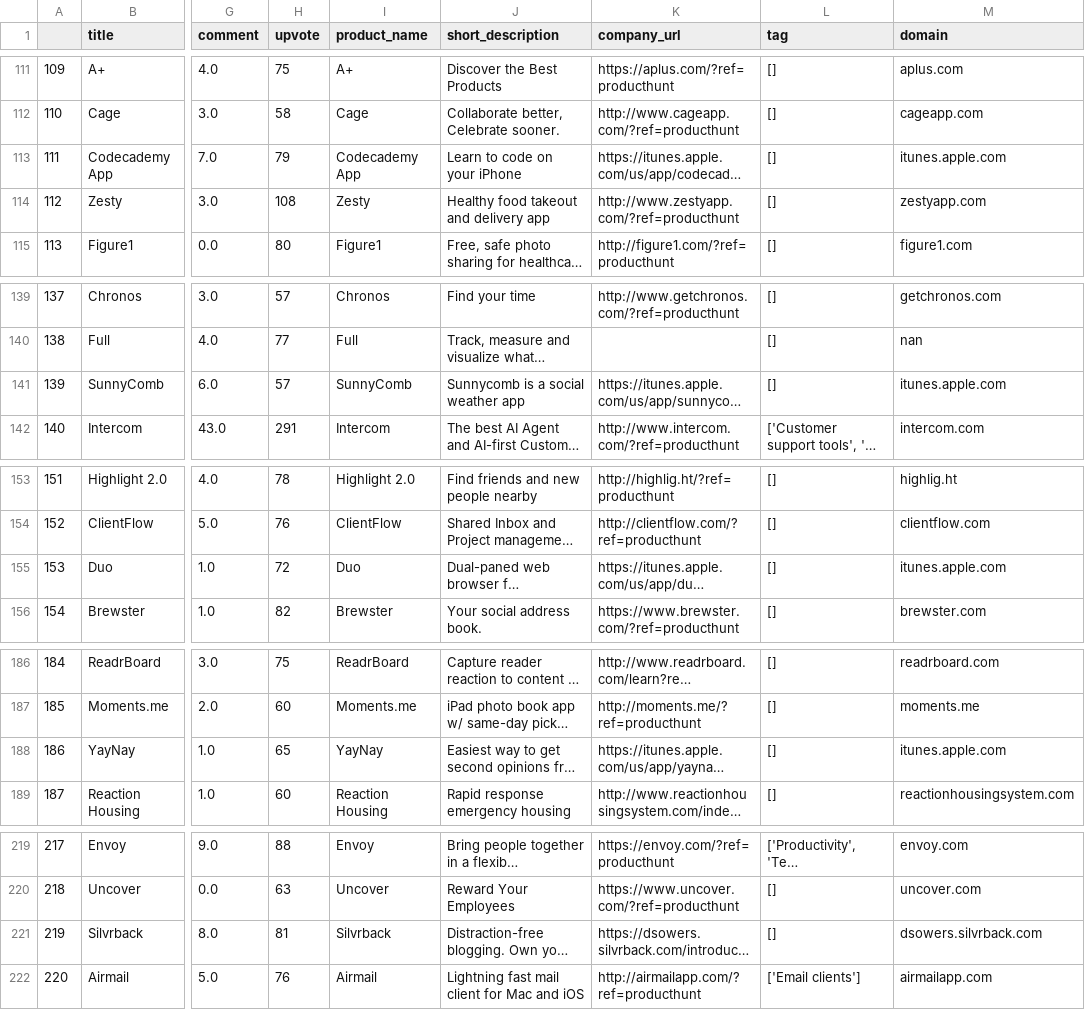
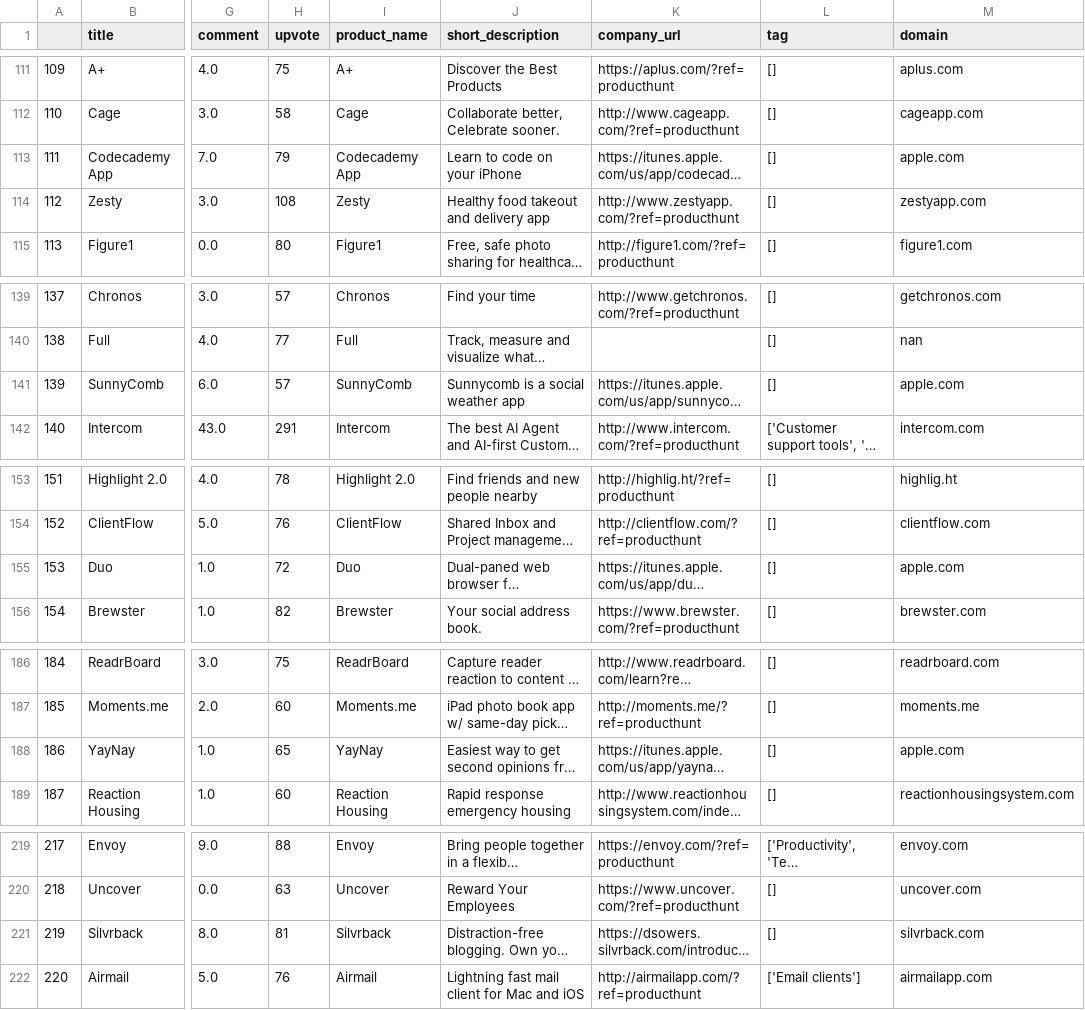
Before and after one commit to harivonyR/Producthunt_Launch_Archive_Scraping, a CSV file: output/producthunt_archive_info_domain.csv, drawn as a sheet; only a part is shown, gaps mark what is left out; long unchanged cells end in …; the diff covers the shown part only; the diff names each change by its address in the sheet, - before the commit and + after, or states it on an @@ line.

```diff
--- a/output/producthunt_archive_info_domain.csv
+++ b/output/producthunt_archive_info_domain.csv
-M113 (domain): itunes.apple.com
+M113 (domain): apple.com
-M141 (domain): itunes.apple.com
+M141 (domain): apple.com
-M155 (domain): itunes.apple.com
+M155 (domain): apple.com
-M188 (domain): itunes.apple.com
+M188 (domain): apple.com
-M221 (domain): dsowers.silvrback.com
+M221 (domain): silvrback.com
```
Also changed, not shown: 15 edited cells elsewhere in this file, 4 other files.
